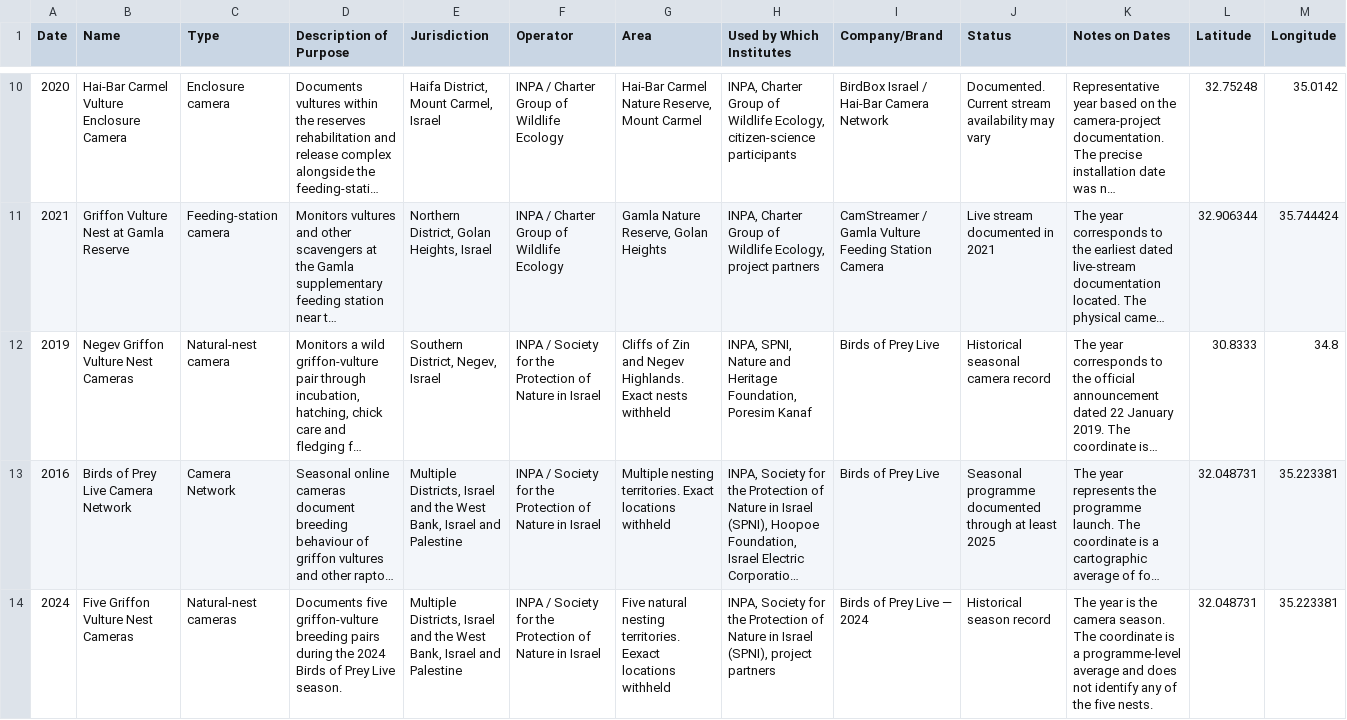
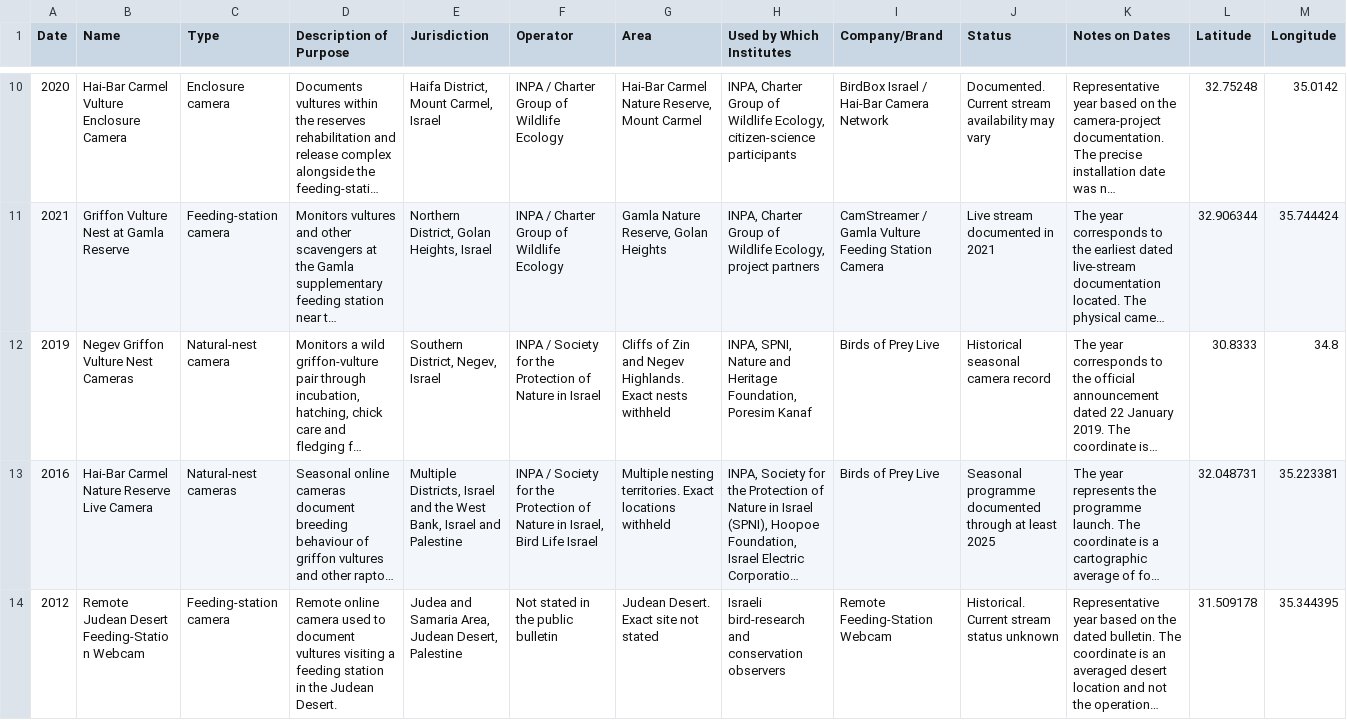
Before and after one commit to FlorenceTo/Aelectrosonic, a CSV file: public/data/feedingsites1.csv, drawn as a sheet; only a part is shown, gaps mark what is left out; the shorter side is filled out with more unchanged rows; long unchanged cells end in …; rows hold the shown columns only; the diff covers the shown part only; the diff names each change by its address in the sheet, - before the commit and + after, or states it on an @@ line.

Commit message:
Update feedingsites1.csv with corrected Type and CameraURL

```diff
--- a/public/data/feedingsites1.csv
+++ b/public/data/feedingsites1.csv
-B13 (Name): Birds of Prey Live Camera Network
+B13 (Name): Hai-Bar Carmel Nature Reserve Live Camera
-C13 (Type): Camera Network
+C13 (Type): Natural-nest cameras
-F13 (Operator): …Nature in Israel
+F13 (Operator): …Nature in Israel, Bird Life Israel
-row 14: 2024 | Five Griffon Vulture Nest Cameras | Natural-nest cameras | Documents five griffon-vulture breeding pairs during the 2024 Birds of Prey Live season. | Multiple Districts, Israel and the West Bank, Israel and Palestine | INPA / Society for the Protection of Nature in Israel | Five natural nesting territories. Eexact locations withheld | INPA, Society for the Protection of Nature in Israel (SPNI), project partners | Birds of Prey Live — 2024 | Historical season record | The year is the camera season. The coordinate is a programme-level average and does not identify any of the five nests. | 32.048731 | 35.223381
```
Also changed, not shown: 1 removed row elsewhere in this file, 3 other files.
